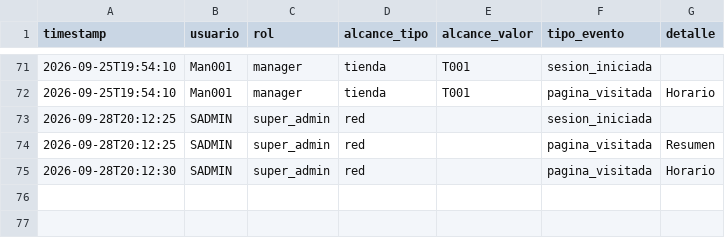
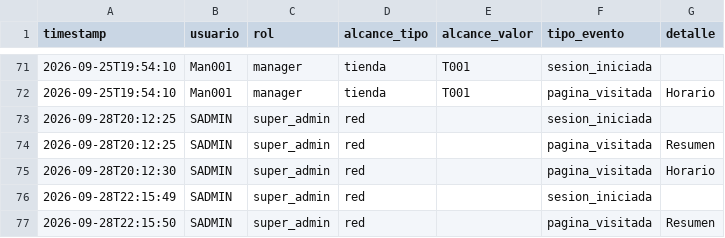
Before and after one commit to MRNR1983/AlveaMVP, a CSV file: data/auditoria.csv, drawn as a sheet; only a part is shown, gaps mark what is left out; the diff names each change by its address in the sheet, - before the commit and + after, or states it on an @@ line.

Commit message:
datos: auditoria.csv

```diff
--- a/data/auditoria.csv
+++ b/data/auditoria.csv
+row 76: 2026-09-28T22:15:49 | SADMIN | super_admin | red |  | sesion_iniciada
+row 77: 2026-09-28T22:15:50 | SADMIN | super_admin | red |  | pagina_visitada | Resumen
```
